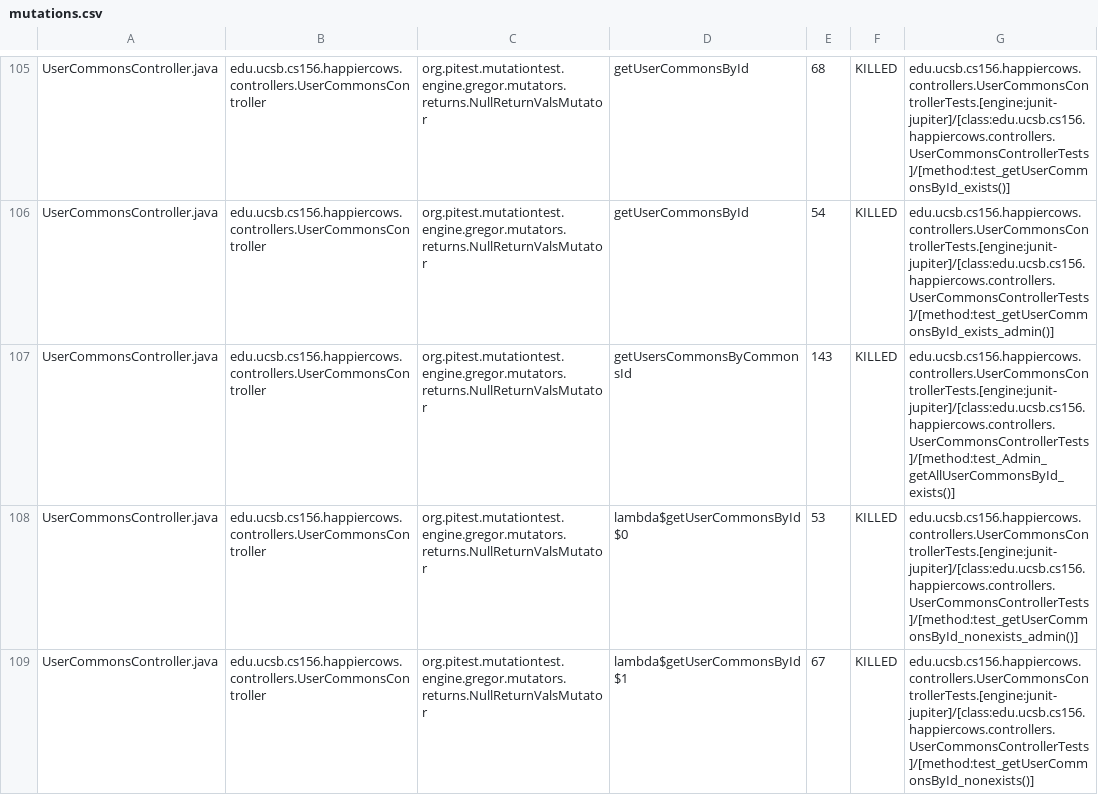
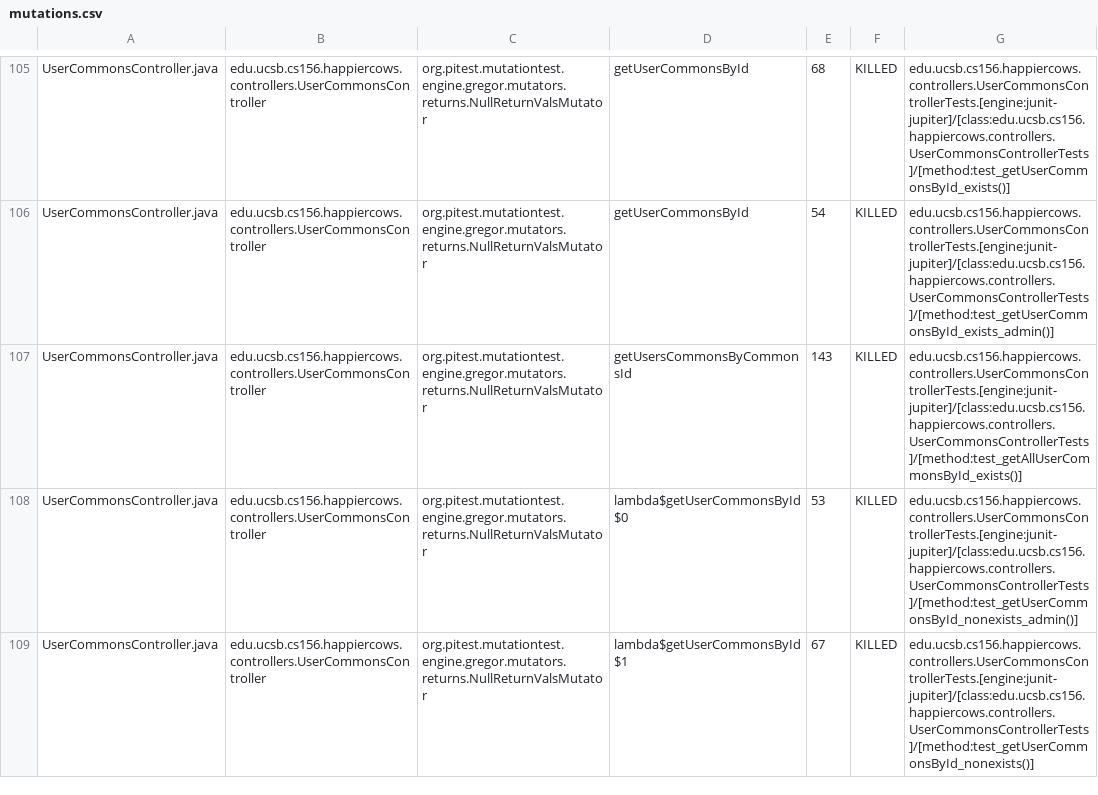
Before and after one commit to ucsb-cs156-s26/proj-happycows-s26-15, a CSV file: prs/47/pitest/mutations.csv, drawn as a sheet; only a part is shown, gaps mark what is left out; the diff covers the shown part only.

Commit message:
Deploying to gh-pages from @ ucsb-cs156-s26/proj-happycows-s26-15@2ac70014d5c6b259fe28f1947f6dd3463d367ee9 🚀

```diff
--- a/prs/47/pitest/mutations.csv
+++ b/prs/47/pitest/mutations.csv
@@ -106,3 +106,3 @@ UserCommonsController.java,edu.ucsb.cs156.happiercows.controllers.UserCommonsCon
 UserCommonsController.java,edu.ucsb.cs156.happiercows.controllers.UserCommonsController,org.pitest.mutationtest.engine.gregor.mutators.returns.NullReturnValsMutator,getUserCommonsById,54,KILLED,edu.ucsb.cs156.happiercows.controllers.UserCommonsControllerTests.[engine:junit-jupiter]/[class:edu.ucsb.cs156.happiercows.controllers.UserCommonsControllerTests]/[method:test_getUserCommonsById_exists_admin()]
-UserCommonsController.java,edu.ucsb.cs156.happiercows.controllers.UserCommonsController,org.pitest.mutationtest.engine.gregor.mutators.returns.NullReturnValsMutator,getUsersCommonsByCommonsId,143,KILLED,edu.ucsb.cs156.happiercows.controllers.UserCommonsControllerTests.[engine:junit-jupiter]/[class:edu.ucsb.cs156.happiercows.controllers.UserCommonsControllerTests]/[method:test_Admin_getAllUserCommonsById_exists()]
+UserCommonsController.java,edu.ucsb.cs156.happiercows.controllers.UserCommonsController,org.pitest.mutationtest.engine.gregor.mutators.returns.NullReturnValsMutator,getUsersCommonsByCommonsId,143,KILLED,edu.ucsb.cs156.happiercows.controllers.UserCommonsControllerTests.[engine:junit-jupiter]/[class:edu.ucsb.cs156.happiercows.controllers.UserCommonsControllerTests]/[method:test_getAllUserCommonsById_exists()]
 UserCommonsController.java,edu.ucsb.cs156.happiercows.controllers.UserCommonsController,org.pitest.mutationtest.engine.gregor.mutators.returns.NullReturnValsMutator,lambda$getUserCommonsById$0,53,KILLED,edu.ucsb.cs156.happiercows.controllers.UserCommonsControllerTests.[engine:junit-jupiter]/[class:edu.ucsb.cs156.happiercows.controllers.UserCommonsControllerTests]/[method:test_getUserCommonsById_nonexists_admin()]
```
Also changed, not shown: 1 added row, 1 removed row and 13 edited cells elsewhere in this file, 53 other files.
